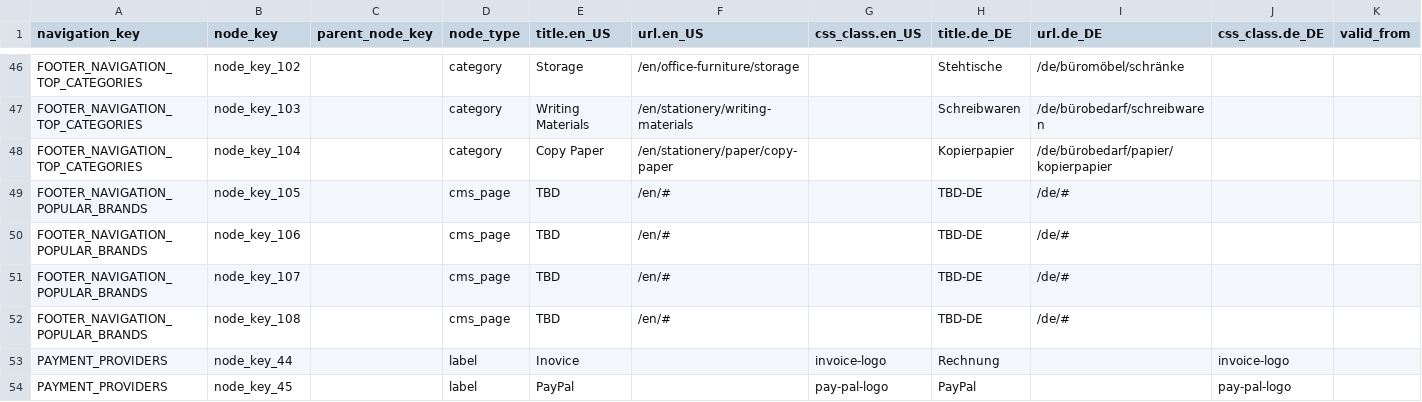
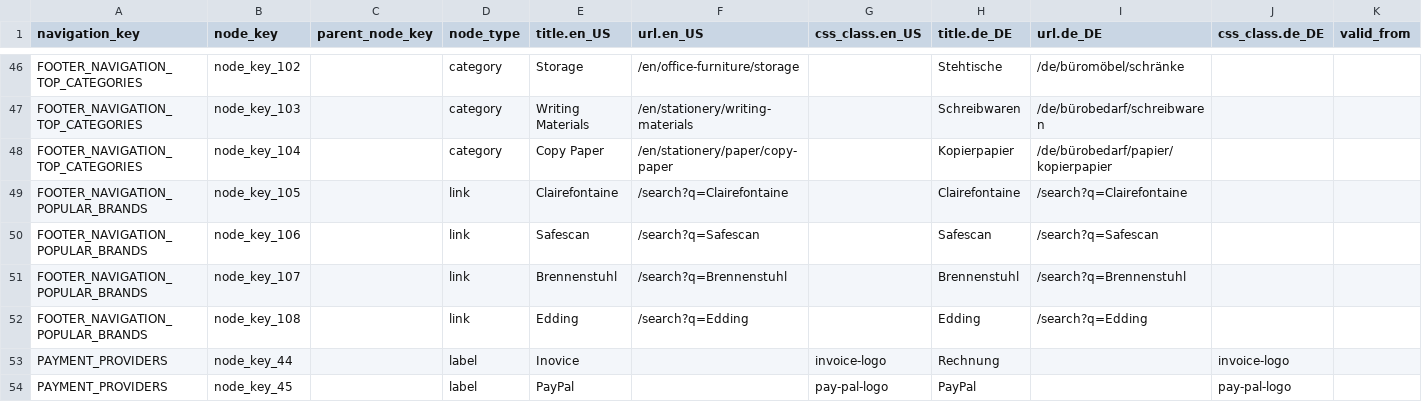
Before and after one commit to spryker-shop/b2b-demo-shop, a CSV file: data/import/navigation_node.csv, drawn as a sheet; only a part is shown, gaps mark what is left out; the diff names each change by its address in the sheet, - before the commit and + after, or states it on an @@ line.

Commit message:
B2BS-47: Update Footer Navigation

```diff
--- a/data/import/navigation_node.csv
+++ b/data/import/navigation_node.csv
-D49:D52 (node_type): cms_page
+D49:D52 (node_type): link
-E49 (title.en_US): TBD
+E49 (title.en_US): Clairefontaine
-F49 (url.en_US): /en/#
+F49 (url.en_US): /search?q=Clairefontaine
-H49 (title.de_DE): TBD-DE
+H49 (title.de_DE): Clairefontaine
-I49 (url.de_DE): /de/#
+I49 (url.de_DE): /search?q=Clairefontaine
-E50 (title.en_US): TBD
+E50 (title.en_US): Safescan
-F50 (url.en_US): /en/#
+F50 (url.en_US): /search?q=Safescan
-H50 (title.de_DE): TBD-DE
+H50 (title.de_DE): Safescan
-I50 (url.de_DE): /de/#
+I50 (url.de_DE): /search?q=Safescan
-E51 (title.en_US): TBD
+E51 (title.en_US): Brennenstuhl
-F51 (url.en_US): /en/#
+F51 (url.en_US): /search?q=Brennenstuhl
-H51 (title.de_DE): TBD-DE
+H51 (title.de_DE): Brennenstuhl
-I51 (url.de_DE): /de/#
+I51 (url.de_DE): /search?q=Brennenstuhl
-E52 (title.en_US): TBD
+E52 (title.en_US): Edding
-F52 (url.en_US): /en/#
+F52 (url.en_US): /search?q=Edding
-H52 (title.de_DE): TBD-DE
+H52 (title.de_DE): Edding
-I52 (url.de_DE): /de/#
+I52 (url.de_DE): /search?q=Edding
```
